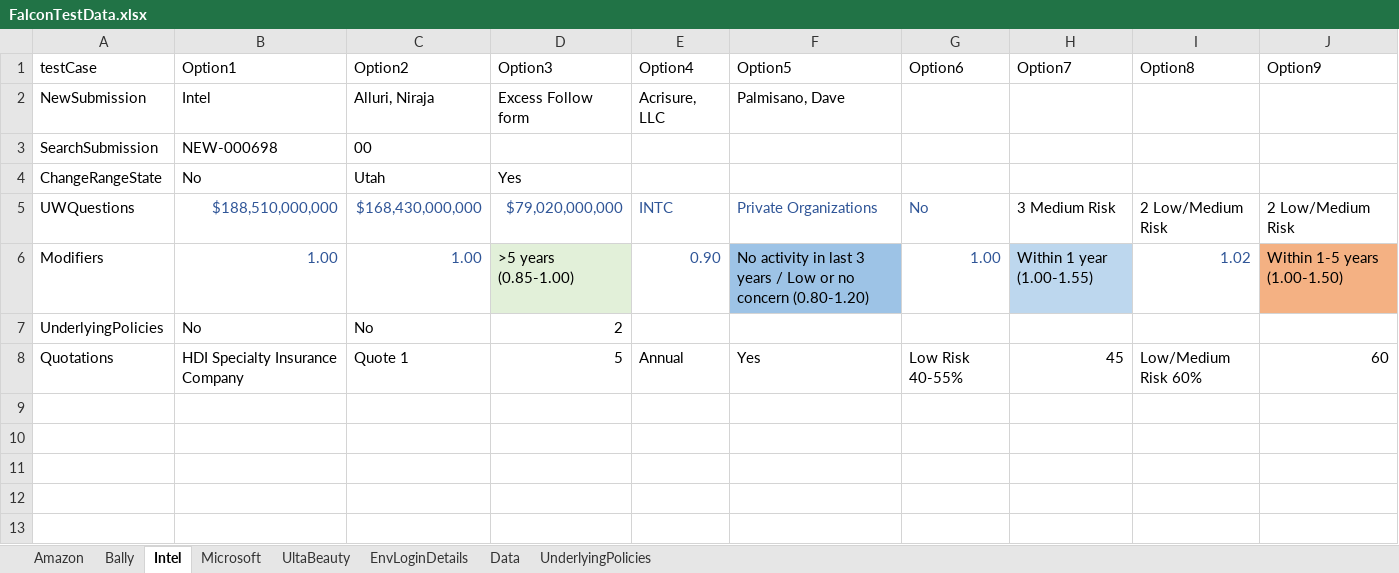
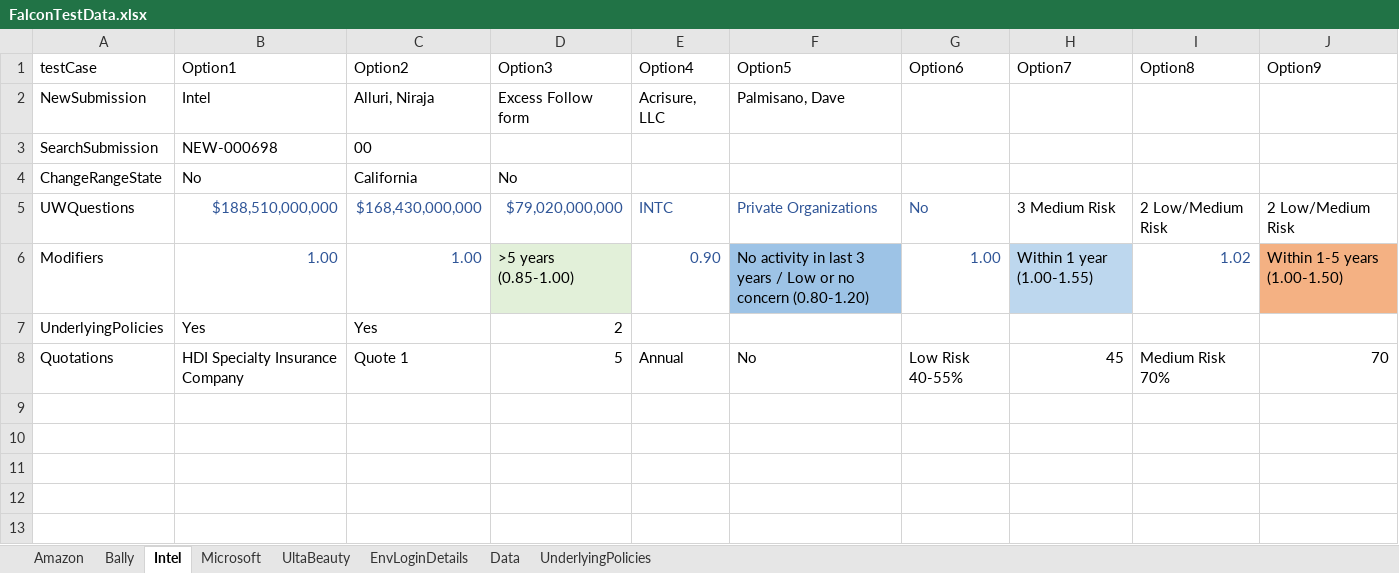
Before and after one commit to nirajamca/RFTFalcon, an Excel workbook: Data/FalconTestData.xlsx, sheet Intel, drawn as a sheet; only a part is shown; values as stored, in another font and other column widths than the file's, no borders; the diff names each change by its address in the sheet, - before the commit and + after, or states it on an @@ line.

```diff
--- a/Data/FalconTestData.xlsx (sheet Intel)
+++ b/Data/FalconTestData.xlsx (sheet Intel)
-C4 (Option2): Utah
+C4 (Option2): California
-D4 (Option3): Yes
+D4 (Option3): No
-B7 (Option1): No
+B7 (Option1): Yes
-C7 (Option2): No
+C7 (Option2): Yes
-F8 (Option5): Yes
+F8 (Option5): No
-I8 (Option8): Low/Medium Risk 60%
+I8 (Option8): Medium Risk 70%
-J8 (Option9): 60
+J8 (Option9): 70
```
Also changed, not shown: sheet Bally, sheet UltaBeauty, sheet Amazon, sheet Microsoft, formulas that keep their value, Data/RatingExample1_Intel.xlsx, 1 other file.
